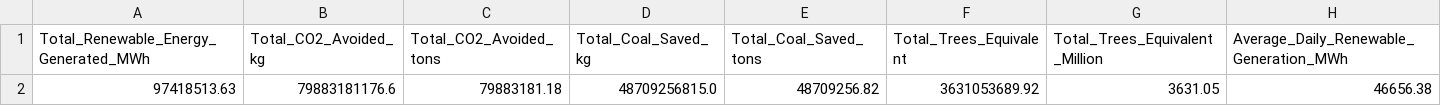
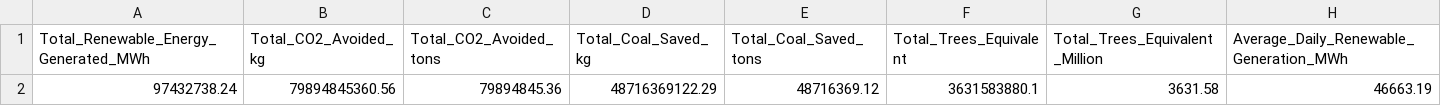
Before and after one commit to kirttiik/AI-Renewable-Energy-Intelligence-platform, a CSV file: reports/carbon_offset/carbon_offset_summary.csv, drawn as a sheet; removed rows and columns are numbered as before the commit, all else as after; the diff names each change by its address in the sheet, - before the commit and + after, or states it on an @@ line.

```diff
--- a/reports/carbon_offset/carbon_offset_summary.csv
+++ b/reports/carbon_offset/carbon_offset_summary.csv
-row 2: 97418513.63 | 79883181176.6 | 79883181.18 | 48709256815.0 | 48709256.82 | 3631053689.92 | 3631.05 | 46656.38
+row 2: 97432738.24 | 79894845360.56 | 79894845.36 | 48716369122.29 | 48716369.12 | 3631583880.1 | 3631.58 | 46663.19
```
Also changed, not shown: data/processed/carbon_offset_analytics.csv, 7 other files.
